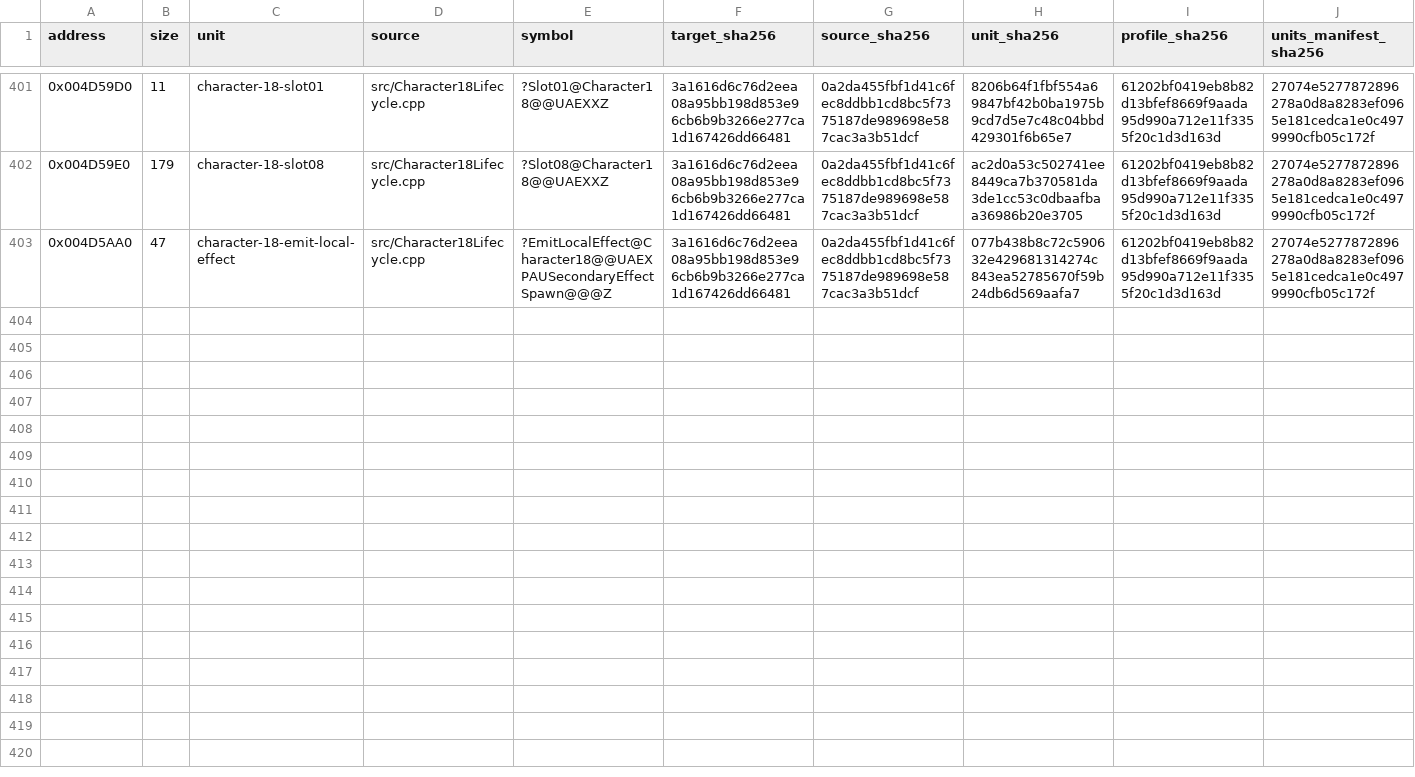
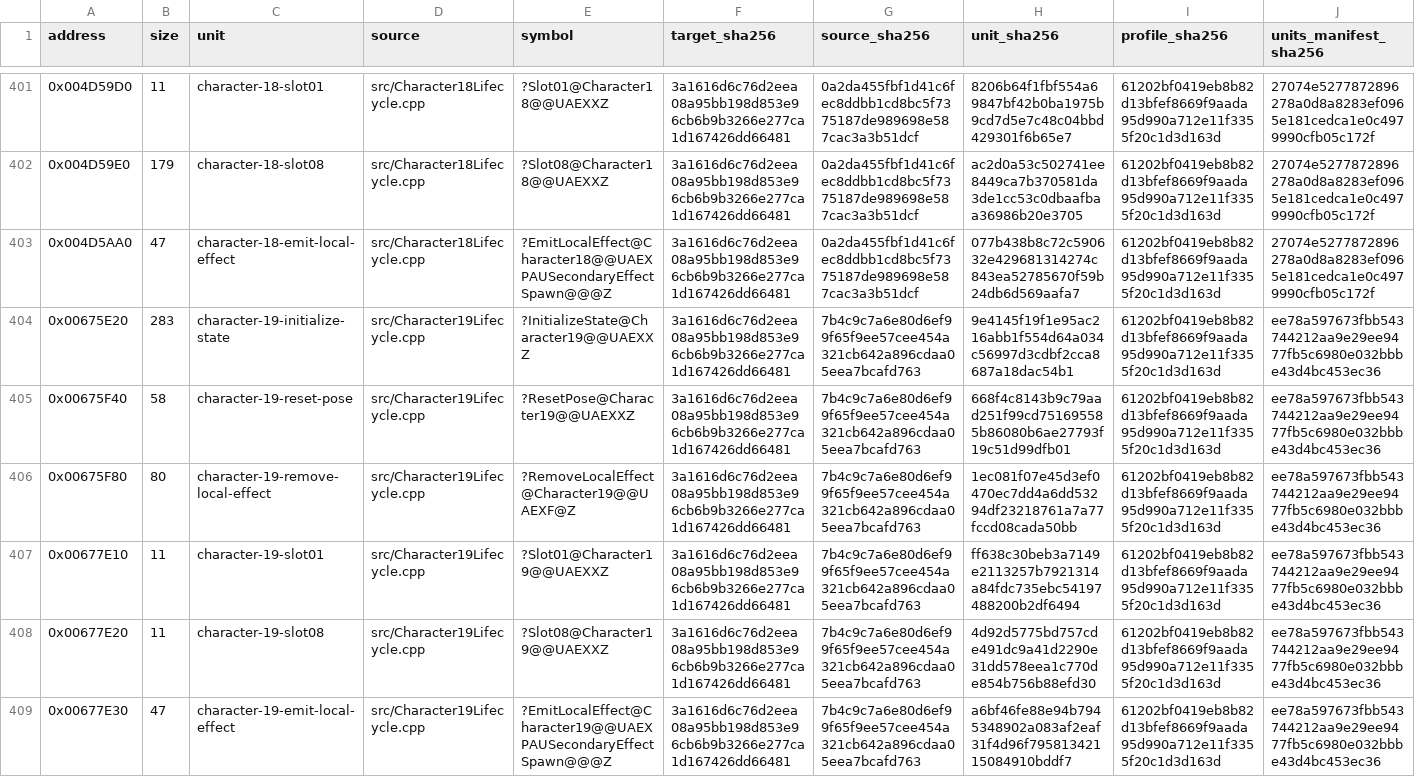
Before and after one commit to N0zoM1z0/Eternal-Fighter-Zero, a CSV file: config/matches.csv, drawn as a sheet; only a part is shown, gaps mark what is left out; rows hold the shown columns only; the diff names each change by its address in the sheet, - before the commit and + after, or states it on an @@ line.

Commit message:
gpt-web: complete six Kanna lifecycle and virtual functions exact

```diff
--- a/config/matches.csv
+++ b/config/matches.csv
+row 404: 0x00675E20 | 283 | character-19-initialize-state | src/Character19Lifecycle.cpp | ?InitializeState@Character19@@UAEXXZ | 3a1616d6c76d2eea08a95bb198d853e96cb6b9b3266e277ca1d167426dd66481 | 7b4c9c7a6e80d6ef99f65f9ee57cee454a321cb642a896cdaa05eea7bcafd763 | 9e4145f19f1e95ac216abb1f554d64a034c56997d3cdbf2cca8687a18dac54b1 | 61202bf0419eb8b82d13bfef8669f9aada95d990a712e11f3355f20c1d3d163d | ee78a597673fbb543744212aa9e29ee9477fb5c6980e032bbbe43d4bc453ec36
+row 405: 0x00675F40 | 58 | character-19-reset-pose | src/Character19Lifecycle.cpp | ?ResetPose@Character19@@UAEXXZ | 3a1616d6c76d2eea08a95bb198d853e96cb6b9b3266e277ca1d167426dd66481 | 7b4c9c7a6e80d6ef99f65f9ee57cee454a321cb642a896cdaa05eea7bcafd763 | 668f4c8143b9c79aad251f99cd751695585b86080b6ae27793f19c51d99dfb01 | 61202bf0419eb8b82d13bfef8669f9aada95d990a712e11f3355f20c1d3d163d | ee78a597673fbb543744212aa9e29ee9477fb5c6980e032bbbe43d4bc453ec36
+row 406: 0x00675F80 | 80 | character-19-remove-local-effect | src/Character19Lifecycle.cpp | ?RemoveLocalEffect@Character19@@UAEXF@Z | 3a1616d6c76d2eea08a95bb198d853e96cb6b9b3266e277ca1d167426dd66481 | 7b4c9c7a6e80d6ef99f65f9ee57cee454a321cb642a896cdaa05eea7bcafd763 | 1ec081f07e45d3ef0470ec7dd4a6dd53294df23218761a7a77fccd08cada50bb | 61202bf0419eb8b82d13bfef8669f9aada95d990a712e11f3355f20c1d3d163d | ee78a597673fbb543744212aa9e29ee9477fb5c6980e032bbbe43d4bc453ec36
+row 407: 0x00677E10 | 11 | character-19-slot01 | src/Character19Lifecycle.cpp | ?Slot01@Character19@@UAEXXZ | 3a1616d6c76d2eea08a95bb198d853e96cb6b9b3266e277ca1d167426dd66481 | 7b4c9c7a6e80d6ef99f65f9ee57cee454a321cb642a896cdaa05eea7bcafd763 | ff638c30beb3a7149e2113257b7921314a84fdc735ebc54197488200b2df6494 | 61202bf0419eb8b82d13bfef8669f9aada95d990a712e11f3355f20c1d3d163d | ee78a597673fbb543744212aa9e29ee9477fb5c6980e032bbbe43d4bc453ec36
+row 408: 0x00677E20 | 11 | character-19-slot08 | src/Character19Lifecycle.cpp | ?Slot08@Character19@@UAEXXZ | 3a1616d6c76d2eea08a95bb198d853e96cb6b9b3266e277ca1d167426dd66481 | 7b4c9c7a6e80d6ef99f65f9ee57cee454a321cb642a896cdaa05eea7bcafd763 | 4d92d5775bd757cde491dc9a41d2290e31dd578eea1c770de854b756b88efd30 | 61202bf0419eb8b82d13bfef8669f9aada95d990a712e11f3355f20c1d3d163d | ee78a597673fbb543744212aa9e29ee9477fb5c6980e032bbbe43d4bc453ec36
+row 409: 0x00677E30 | 47 | character-19-emit-local-effect | src/Character19Lifecycle.cpp | ?EmitLocalEffect@Character19@@UAEXPAUSecondaryEffectSpawn@@@Z | 3a1616d6c76d2eea08a95bb198d853e96cb6b9b3266e277ca1d167426dd66481 | 7b4c9c7a6e80d6ef99f65f9ee57cee454a321cb642a896cdaa05eea7bcafd763 | a6bf46fe88e94b7945348902a083af2eaf31f4d96f79581342115084910bddf7 | 61202bf0419eb8b82d13bfef8669f9aada95d990a712e11f3355f20c1d3d163d | ee78a597673fbb543744212aa9e29ee9477fb5c6980e032bbbe43d4bc453ec36
```
Also changed, not shown: config/function-boundaries.csv, config/function-origins.csv, 8 other files.
